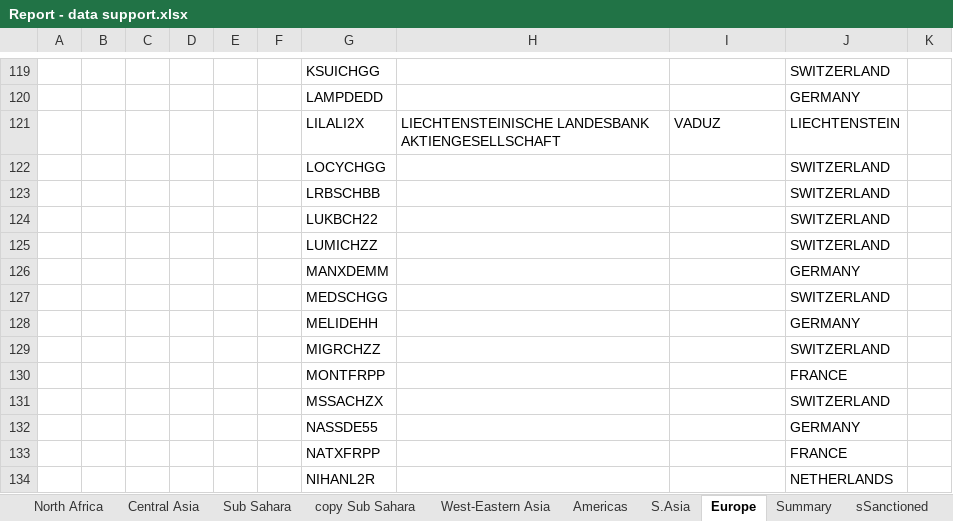
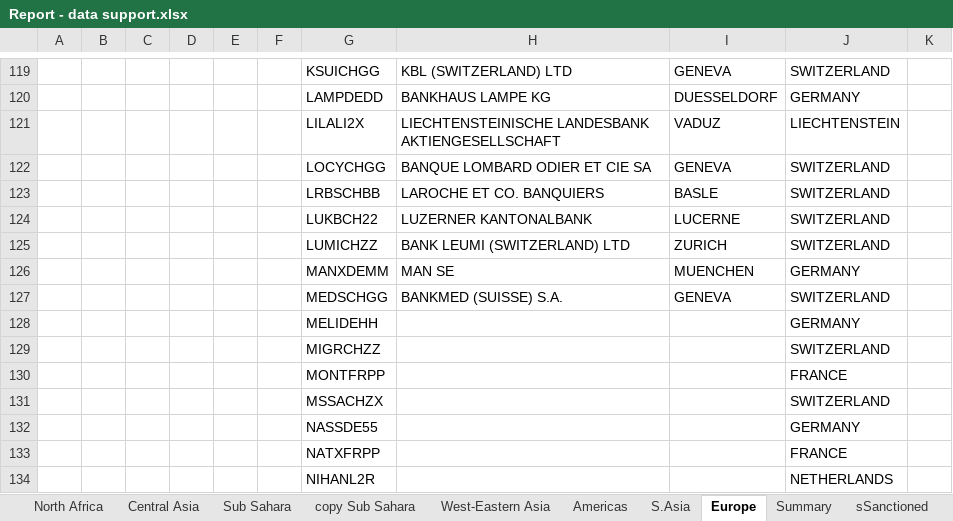
Before and after one commit to fsphbs/hello, an Excel workbook: counterp/Report - data support.xlsx, sheet Europe, drawn as a sheet; only a part is shown, gaps mark what is left out; values as stored, in another font and other column widths than the file's, no borders; the diff covers the shown part only; the diff names each change by its address in the sheet, - before the commit and + after, or states it on an @@ line.

```diff
--- a/counterp/Report - data support.xlsx (sheet Europe)
+++ b/counterp/Report - data support.xlsx (sheet Europe)
-H119: (empty)
+H119: KBL (SWITZERLAND) LTD
-I119: (empty)
+I119: GENEVA
-H120: (empty)
+H120: BANKHAUS LAMPE KG
-I120: (empty)
+I120: DUESSELDORF
-H122: (empty)
+H122: BANQUE LOMBARD ODIER ET CIE SA
-I122: (empty)
+I122: GENEVA
-H123: (empty)
+H123: LAROCHE ET CO. BANQUIERS
-I123: (empty)
+I123: BASLE
-H124: (empty)
+H124: LUZERNER KANTONALBANK
-I124: (empty)
+I124: LUCERNE
-H125: (empty)
+H125: BANK LEUMI (SWITZERLAND) LTD
-I125: (empty)
+I125: ZURICH
-H126: (empty)
+H126: MAN SE
-I126: (empty)
+I126: MUENCHEN
-H127: (empty)
+H127: BANKMED (SUISSE) S.A.
-I127: (empty)
+I127: GENEVA
```
Also changed, not shown: 68 edited cells elsewhere in this sheet.
